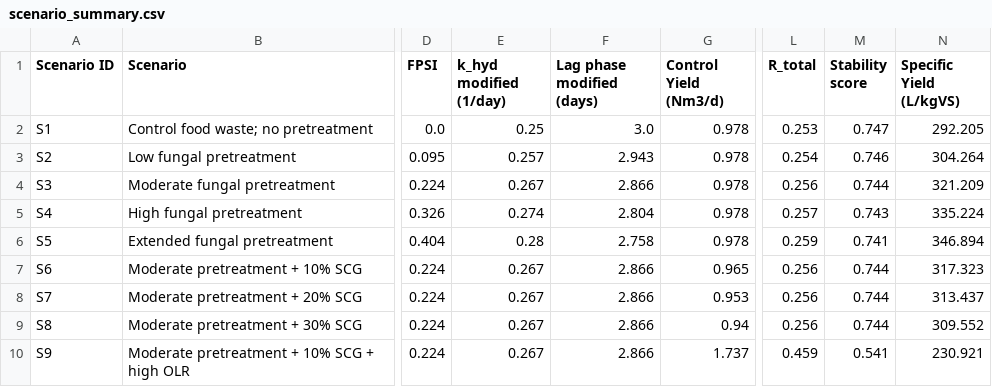
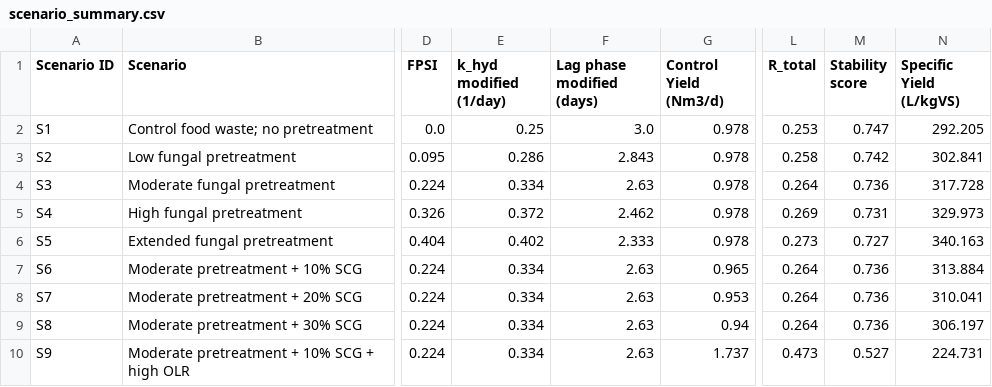
Before and after one commit to PTwo22/ADM1-simulation, a CSV file: output/scenario_summary.csv, drawn as a sheet; only a part is shown, gaps mark what is left out; the diff names each change by its address in the sheet, - before the commit and + after, or states it on an @@ line.

```diff
--- a/output/scenario_summary.csv
+++ b/output/scenario_summary.csv
-E3 (k_hyd modified (1/day)): 0.257
+E3 (k_hyd modified (1/day)): 0.286
-F3 (Lag phase modified (days)): 2.943
+F3 (Lag phase modified (days)): 2.843
-L3 (R_total): 0.254
+L3 (R_total): 0.258
-M3 (Stability score): 0.746
+M3 (Stability score): 0.742
-N3 (Specific Yield (L/kgVS)): 304.264
+N3 (Specific Yield (L/kgVS)): 302.841
-E4 (k_hyd modified (1/day)): 0.267
+E4 (k_hyd modified (1/day)): 0.334
-F4 (Lag phase modified (days)): 2.866
+F4 (Lag phase modified (days)): 2.63
-L4 (R_total): 0.256
+L4 (R_total): 0.264
-M4 (Stability score): 0.744
+M4 (Stability score): 0.736
-N4 (Specific Yield (L/kgVS)): 321.209
+N4 (Specific Yield (L/kgVS)): 317.728
-E5 (k_hyd modified (1/day)): 0.274
+E5 (k_hyd modified (1/day)): 0.372
-F5 (Lag phase modified (days)): 2.804
+F5 (Lag phase modified (days)): 2.462
-L5 (R_total): 0.257
+L5 (R_total): 0.269
-M5 (Stability score): 0.743
+M5 (Stability score): 0.731
-N5 (Specific Yield (L/kgVS)): 335.224
+N5 (Specific Yield (L/kgVS)): 329.973
-E6 (k_hyd modified (1/day)): 0.28
+E6 (k_hyd modified (1/day)): 0.402
-F6 (Lag phase modified (days)): 2.758
+F6 (Lag phase modified (days)): 2.333
-L6 (R_total): 0.259
+L6 (R_total): 0.273
-M6 (Stability score): 0.741
+M6 (Stability score): 0.727
-N6 (Specific Yield (L/kgVS)): 346.894
+N6 (Specific Yield (L/kgVS)): 340.163
-E7:E10 (k_hyd modified (1/day)): 0.267
+E7:E10 (k_hyd modified (1/day)): 0.334
-F7:F10 (Lag phase modified (days)): 2.866
+F7:F10 (Lag phase modified (days)): 2.63
-L7:L9 (R_total): 0.256
+L7:L9 (R_total): 0.264
-M7:M9 (Stability score): 0.744
+M7:M9 (Stability score): 0.736
-N7 (Specific Yield (L/kgVS)): 317.323
+N7 (Specific Yield (L/kgVS)): 313.884
-N8 (Specific Yield (L/kgVS)): 313.437
+N8 (Specific Yield (L/kgVS)): 310.041
-N9 (Specific Yield (L/kgVS)): 309.552
+N9 (Specific Yield (L/kgVS)): 306.197
-L10 (R_total): 0.459
+L10 (R_total): 0.473
-M10 (Stability score): 0.541
+M10 (Stability score): 0.527
-N10 (Specific Yield (L/kgVS)): 230.921
+N10 (Specific Yield (L/kgVS)): 224.731
```
Also changed, not shown: 5 other files.
